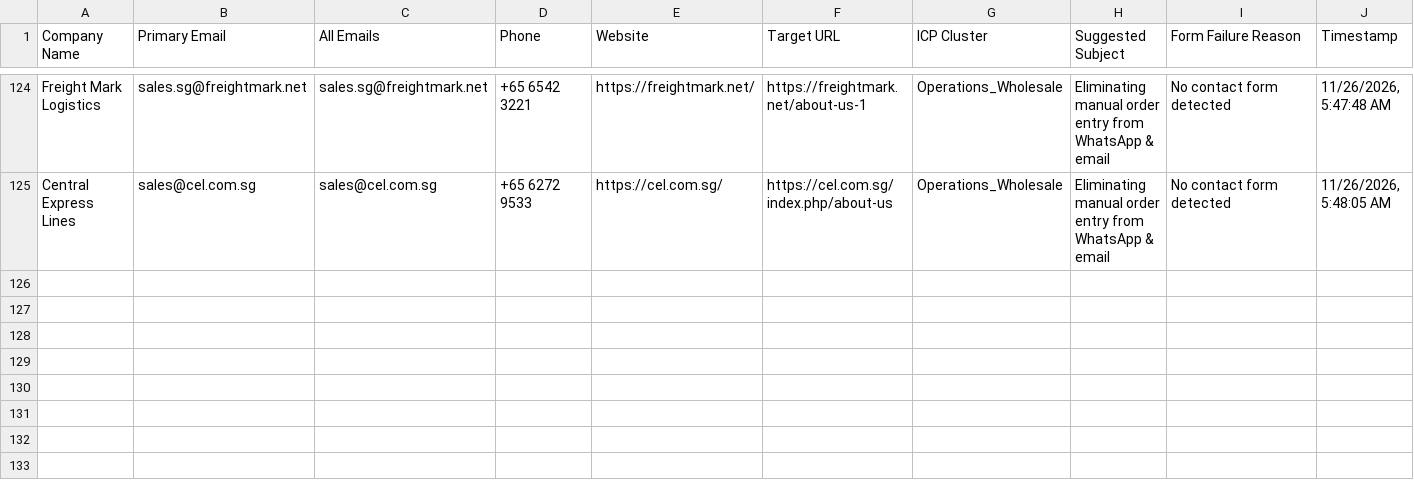
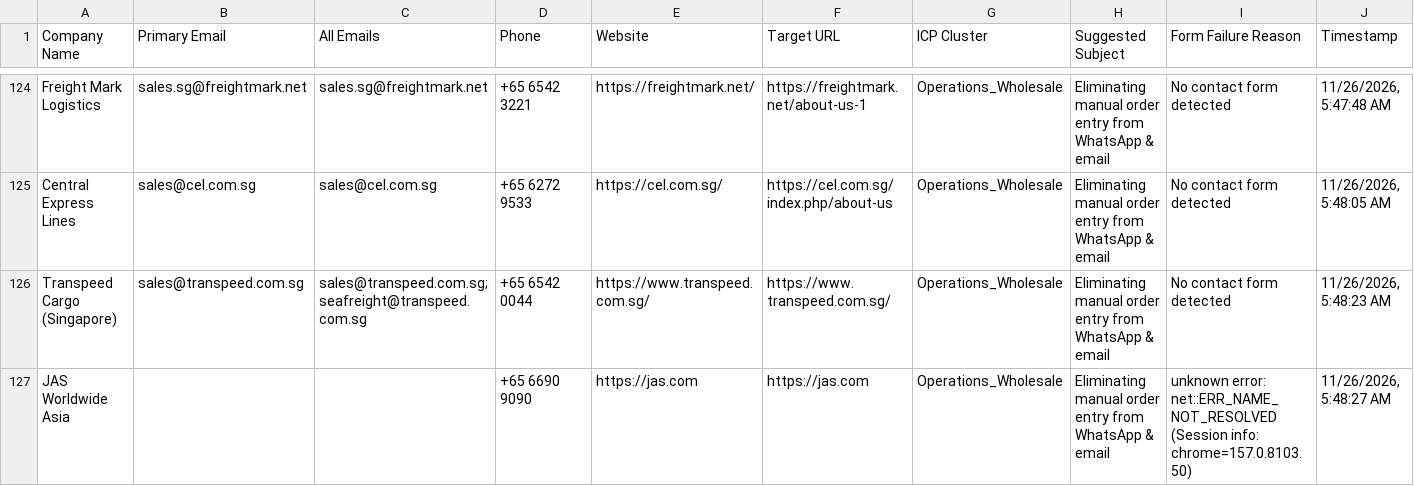
Before and after one commit to AhtehshamSanandwala/outreach-automation, a CSV file: form_results/cold_email_operations_leads.csv, drawn as a sheet; only a part is shown, gaps mark what is left out; the diff names each change by its address in the sheet, - before the commit and + after, or states it on an @@ line.

```diff
--- a/form_results/cold_email_operations_leads.csv
+++ b/form_results/cold_email_operations_leads.csv
+row 126: Transpeed Cargo (Singapore) | sales@transpeed.com.sg | sales@transpeed.com.sg; seafreight@transpeed.com.sg | +65 6542 0044 | https://www.transpeed.com.sg/ | https://www.transpeed.com.sg/ | Operations_Wholesale | Eliminating manual order entry from WhatsApp & email | No contact form detected | 11/26/2026, 5:48:23 AM
+row 127: JAS Worldwide Asia |  |  | +65 6690 9090 | https://jas.com | https://jas.com | Operations_Wholesale | Eliminating manual order entry from WhatsApp & email | unknown error: net::ERR_NAME_NOT_RESOLVED (Session info: chrome=157.0.8103.50) | 11/26/2026, 5:48:27 AM
```
Also changed, not shown: form_results/cold_email_outbound_queue.csv, form_results/contact_results.csv, 7 other files.
